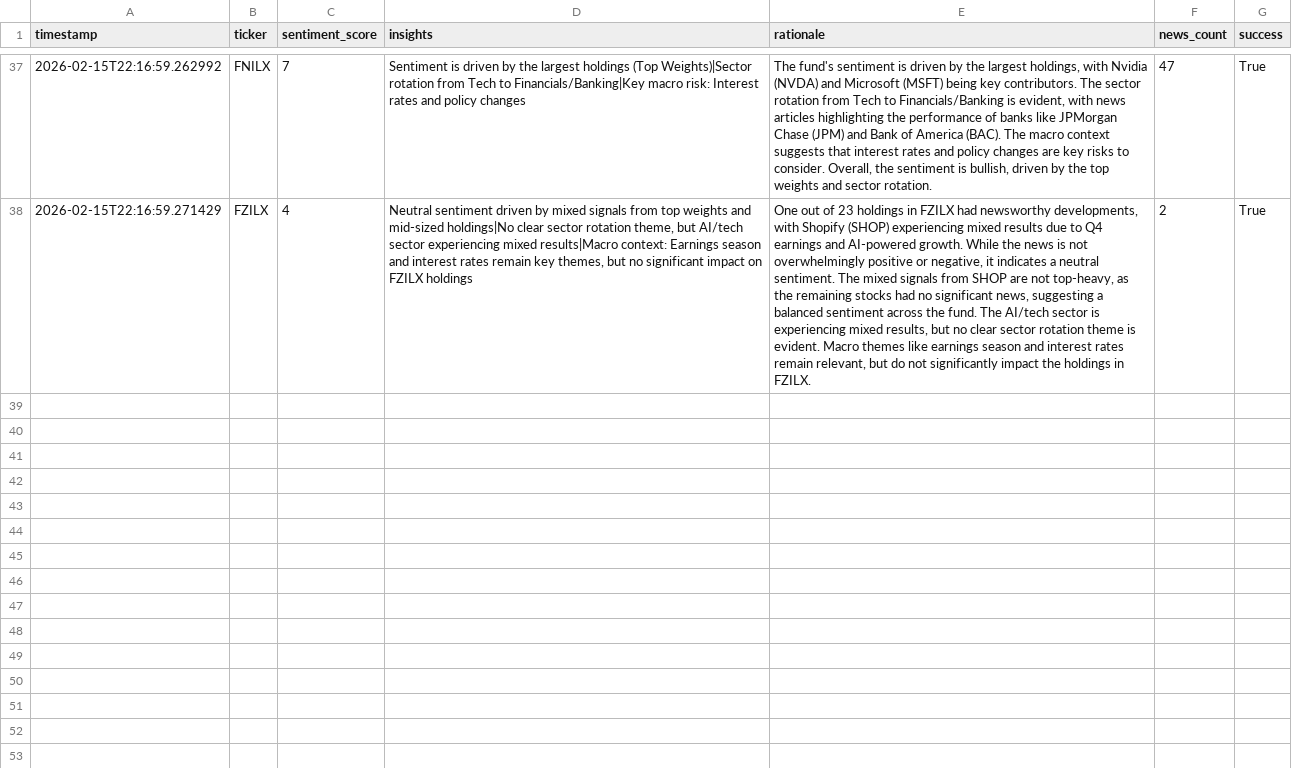
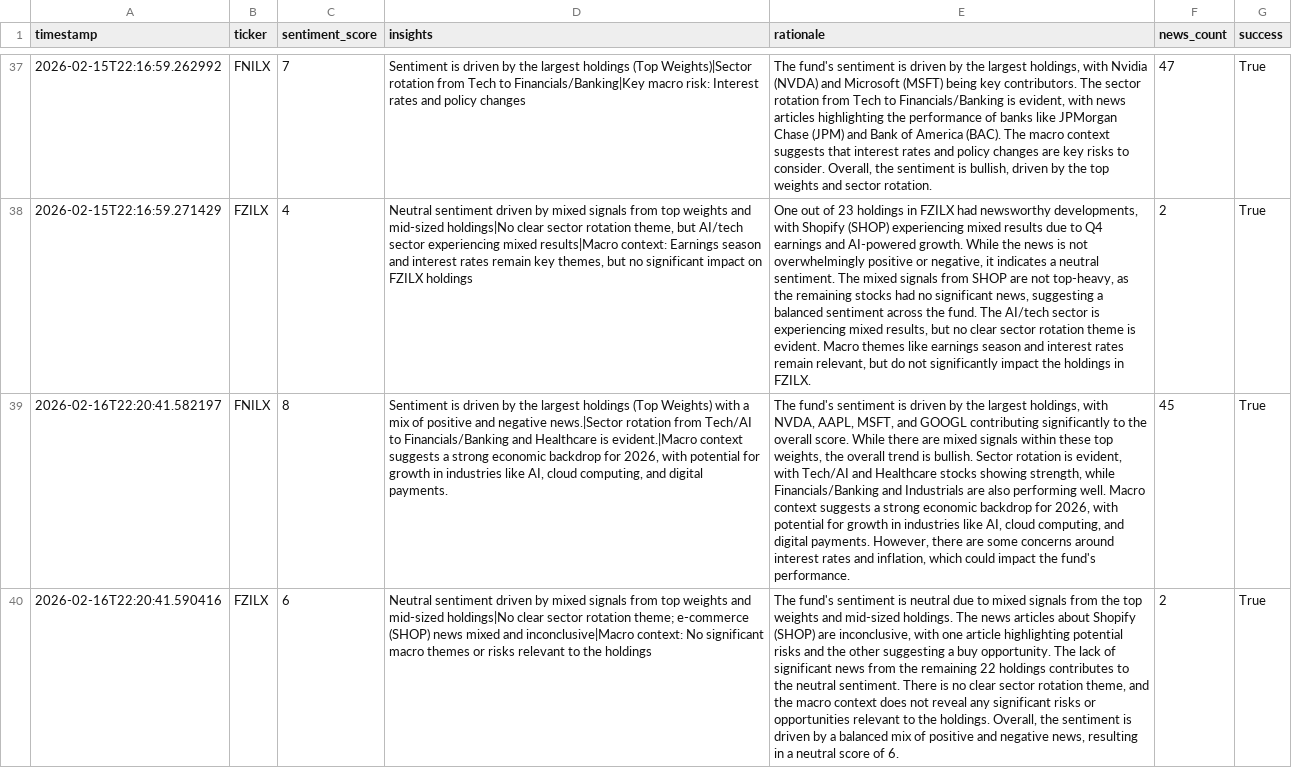
Before and after one commit to Apex1441/CloseNotice, a CSV file: data/sentiment_history.csv, drawn as a sheet; only a part is shown, gaps mark what is left out; the diff names each change by its address in the sheet, - before the commit and + after, or states it on an @@ line.

```diff
--- a/data/sentiment_history.csv
+++ b/data/sentiment_history.csv
+row 39: 2026-02-16T22:20:41.582197 | FNILX | 8 | Sentiment is driven by the largest holdings (Top Weights) with a mix of positive and negative news.|Sector rotation from Tech/AI to Financials/Banking and Healthcare is evident.|Macro context suggests a strong economic backdrop for 2026, with potential for growth in industries like AI, cloud computing, and digital payments. | The fund's sentiment is driven by the largest holdings, with NVDA, AAPL, MSFT, and GOOGL contributing significantly to the overall score. While there are mixed signals within these top weights, the overall trend is bullish. Sector rotation is evident, with Tech/AI and Healthcare stocks showing strength, while Financials/Banking and Industrials are also performing well. Macro context suggests a strong economic backdrop for 2026, with potential for growth in industries like AI, cloud computing, and digital payments. However, there are some concerns around interest rates and inflation, which could impact the fund's performance. | 45 | True
+row 40: 2026-02-16T22:20:41.590416 | FZILX | 6 | Neutral sentiment driven by mixed signals from top weights and mid-sized holdings|No clear sector rotation theme; e-commerce (SHOP) news mixed and inconclusive|Macro context: No significant macro themes or risks relevant to the holdings | The fund's sentiment is neutral due to mixed signals from the top weights and mid-sized holdings. The news articles about Shopify (SHOP) are inconclusive, with one article highlighting potential risks and the other suggesting a buy opportunity. The lack of significant news from the remaining 22 holdings contributes to the neutral sentiment. There is no clear sector rotation theme, and the macro context does not reveal any significant risks or opportunities relevant to the holdings. Overall, the sentiment is driven by a balanced mix of positive and negative news, resulting in a neutral score of 6. | 2 | True
```
